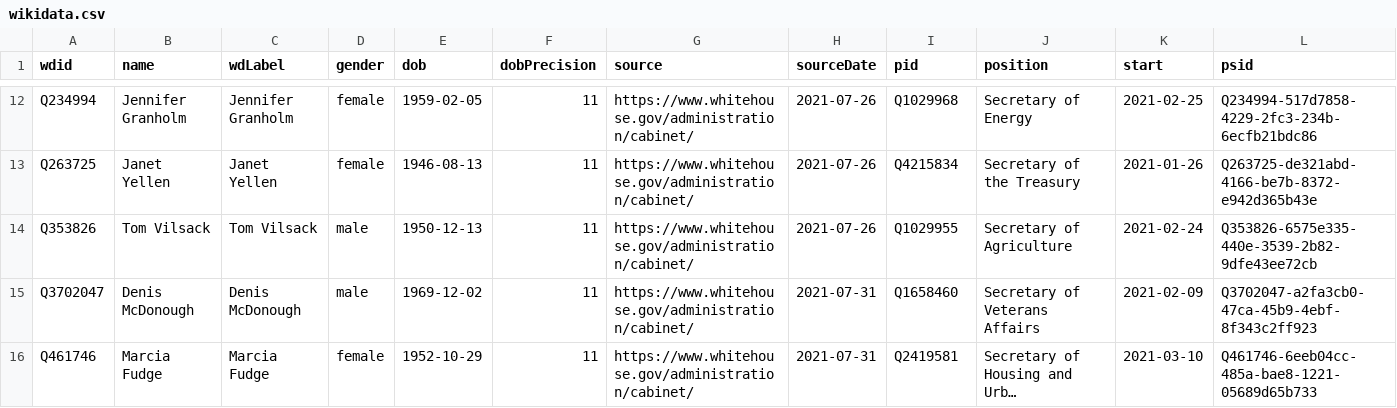
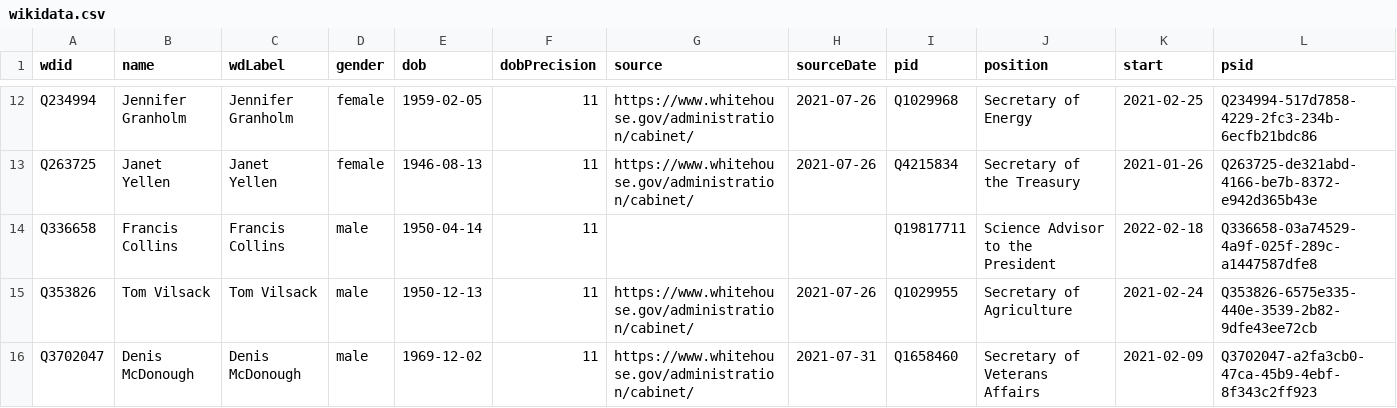
Before and after one commit to every-politician-scrapers/us-cabinet, a CSV file: data/wikidata.csv, drawn as a sheet; only a part is shown, gaps mark what is left out; the shorter side is filled out with more unchanged rows; long unchanged cells end in …; the diff names each change by its address in the sheet, - before the commit and + after, or states it on an @@ line.

Commit message:
Compare external sources to Wikidata

```diff
--- a/data/wikidata.csv
+++ b/data/wikidata.csv
+row 14: Q336658 | Francis Collins | Francis Collins | male | 1950-04-14 | 11 |  |  | Q19817711 | Science Advisor to the President | 2022-02-18 | Q336658-03a74529-4a9f-025f-289c-a1447587dfe8
```
Also changed, not shown: sources/ambassador-to-germany/diff.csv, sources/ambassador-to-germany/wikidata.csv, 6 other files.
